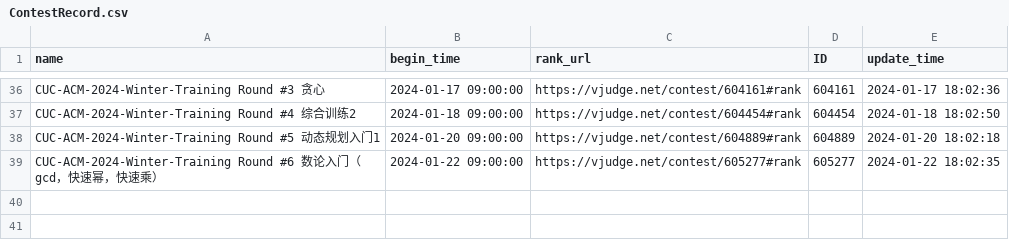
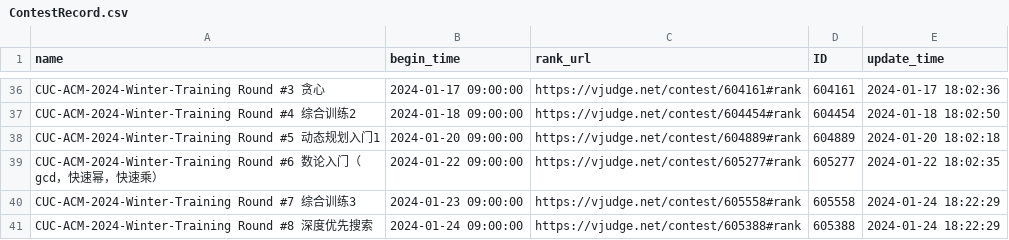
Before and after one commit to dukerki/VJudge-Spider-on-TravisCI, a CSV file: ContestRecord.csv, drawn as a sheet; only a part is shown, gaps mark what is left out; the diff names each change by its address in the sheet, - before the commit and + after, or states it on an @@ line.

```diff
--- a/ContestRecord.csv
+++ b/ContestRecord.csv
+row 40: CUC-ACM-2024-Winter-Training Round #7 综合训练3 | 2024-01-23 09:00:00 | https://vjudge.net/contest/605558#rank | 605558 | 2024-01-24 18:22:29
+row 41: CUC-ACM-2024-Winter-Training Round #8 深度优先搜索 | 2024-01-24 09:00:00 | https://vjudge.net/contest/605388#rank | 605388 | 2024-01-24 18:22:29
```
Also changed, not shown: out.csv, 1 other file.
